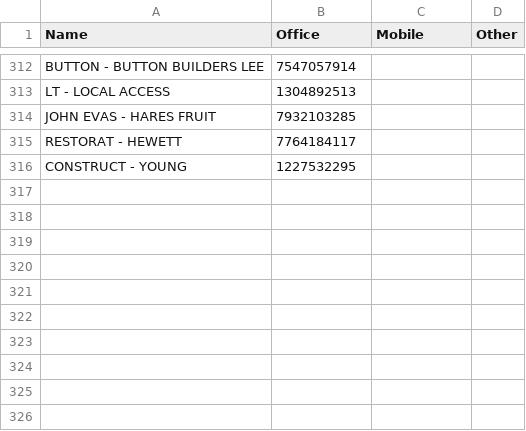
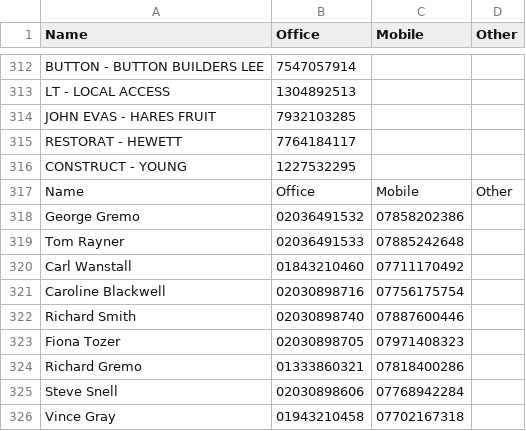
Before and after one commit to george-itf/whitstable-shop, a CSV file: phonebook.csv, drawn as a sheet; only a part is shown, gaps mark what is left out.

Commit message:
Add new contacts to phonebook.csv
Added new contacts with office and mobile numbers.

```diff
--- a/phonebook.csv
+++ b/phonebook.csv
@@ -316 +316,11 @@ RESTORAT - HEWETT,7764184117,,
 CONSTRUCT - YOUNG,1227532295,,
+Name,Office,Mobile,Other
+George Gremo,02036491532,07858202386,
+Tom Rayner,02036491533,07885242648,
+Carl Wanstall,01843210460,07711170492,
+Caroline Blackwell,02030898716,07756175754,
+Richard Smith,02030898740,07887600446,
+Fiona Tozer,02030898705,07971408323,
+Richard Gremo,01333860321,07818400286,
+Steve Snell,02030898606,07768942284,
+Vince Gray,01943210458,07702167318,
```
